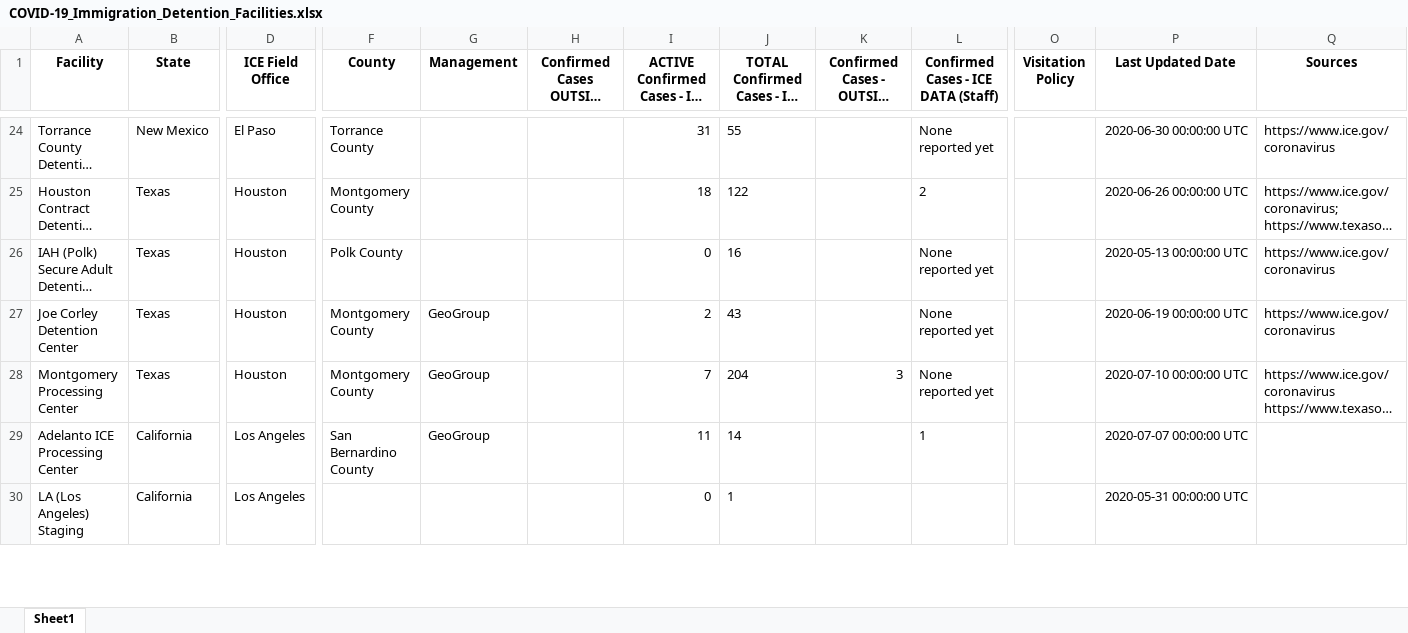
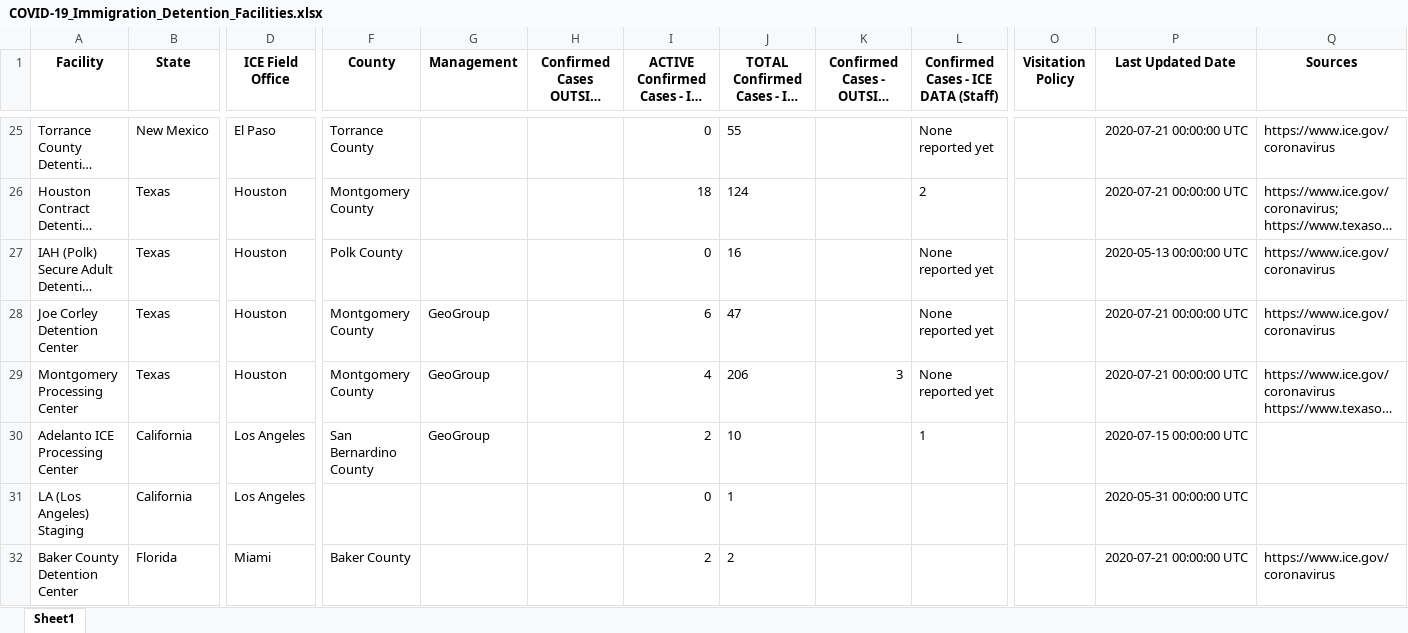
Before and after one commit to uclalawcovid19behindbars/data, an Excel workbook: Immigration Facility Counts/COVID-19_Immigration_Detention_Facilities.xlsx, sheet Sheet1, drawn as a sheet; only a part is shown, gaps mark what is left out; long unchanged cells end in …; values as stored, in another font and other column widths than the file's, no borders; addresses are those after the commit; rows hold the shown columns only; the diff covers the shown part only; the diff names each change by its address in the sheet, - before the commit and + after, or states it on an @@ line.

```diff
--- a/Immigration Facility Counts/COVID-19_Immigration_Detention_Facilities.xlsx (sheet Sheet1)
+++ b/Immigration Facility Counts/COVID-19_Immigration_Detention_Facilities.xlsx (sheet Sheet1)
-I25: 31
+I25: 0
-P25 (Last Updated Date): 2020-06-30 00:00:00 UTC
+P25 (Last Updated Date): 2020-07-21 00:00:00 UTC
-J26: 122
+J26: 124
-P26 (Last Updated Date): 2020-06-26 00:00:00 UTC
+P26 (Last Updated Date): 2020-07-21 00:00:00 UTC
-I28: 2
+I28: 6
-J28: 43
+J28: 47
-P28 (Last Updated Date): 2020-06-19 00:00:00 UTC
+P28 (Last Updated Date): 2020-07-21 00:00:00 UTC
-I29: 7
+I29: 4
-J29: 204
+J29: 206
-P29 (Last Updated Date): 2020-07-10 00:00:00 UTC
+P29 (Last Updated Date): 2020-07-21 00:00:00 UTC
-I30: 11
+I30: 2
-J30: 14
+J30: 10
-P30 (Last Updated Date): 2020-07-07 00:00:00 UTC
+P30 (Last Updated Date): 2020-07-15 00:00:00 UTC
+row 32: Baker County Detention Center | Florida | Miami | Baker County |  |  | 2 | 2 |  |  |  | 2020-07-21 00:00:00 UTC | https://www.ice.gov/coronavirus
```
Also changed, not shown: 1 added row and 122 edited cells elsewhere in this sheet, Immigration Filings/COVID-19_Related_Immigration_Filings.xlsx, Youth Facility Counts/COVID-19_Youth_Correctional_Facilities.xlsx, 3 other files.
